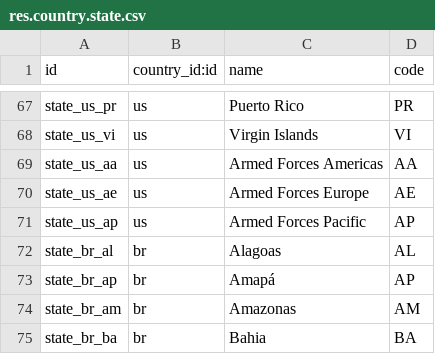
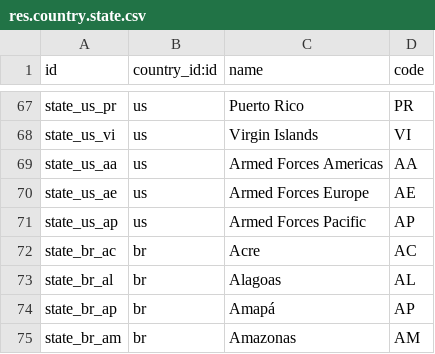
Before and after one commit to cogitoweb/OCB, a CSV file: openerp/addons/base/res/res.country.state.csv, drawn as a sheet; only a part is shown, gaps mark what is left out; the shorter side is filled out with more unchanged rows.

Commit message:
[ADD] base: add the brazilian state 'Acre'
Closes #13054

```diff
--- a/openerp/addons/base/res/res.country.state.csv
+++ b/openerp/addons/base/res/res.country.state.csv
@@ -71,2 +71,3 @@ state_us_ae,us,"Armed Forces Europe","AE"
 state_us_ap,us,"Armed Forces Pacific","AP"
+state_br_ac,br,"Acre","AC"
 state_br_al,br,"Alagoas","AL"
```
